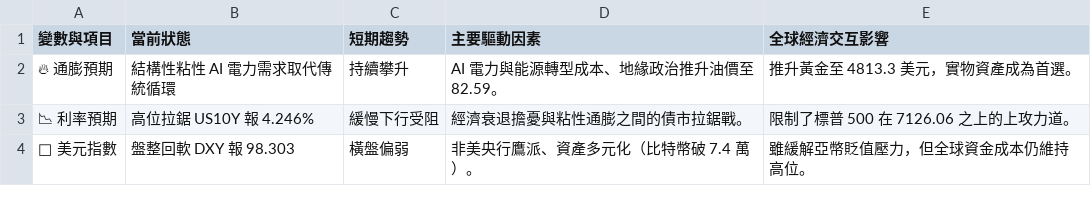
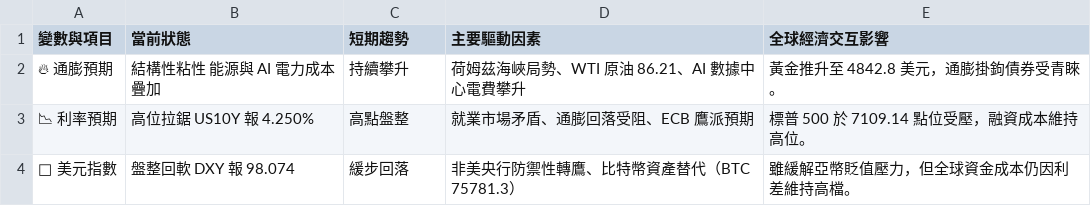
Before and after one commit to soga52-rgb/macro-dashboard, a CSV file: macro_analysis.csv, drawn as a sheet.

```diff
--- a/macro_analysis.csv
+++ b/macro_analysis.csv
@@ -1,4 +1,4 @@
 變數與項目,當前狀態,短期趨勢,主要驅動因素,全球經濟交互影響
-🔥 通膨預期,結構性粘性 AI 電力需求取代傳統循環,持續攀升,AI 電力與能源轉型成本、地緣政治推升油價至 82.59。,推升黃金至 4813.3 美元，實物資產成為首選。
-📉 利率預期,高位拉鋸 US10Y 報 4.246%,緩慢下行受阻,經濟衰退擔憂與粘性通膨之間的債市拉鋸戰。,限制了標普 500 在 7126.06 之上的上攻力道。
-🦅 美元指數,盤整回軟 DXY 報 98.303,橫盤偏弱,非美央行鷹派、資產多元化（比特幣破 7.4 萬）。,雖緩解亞幣貶值壓力，但全球資金成本仍維持高位。
+🔥 通膨預期,結構性粘性 能源與 AI 電力成本疊加,持續攀升,荷姆茲海峽局勢、WTI 原油 86.21、AI 數據中心電費攀升,黃金推升至 4842.8 美元，通膨掛鉤債券受青睞。
+📉 利率預期,高位拉鋸 US10Y 報 4.250%,高點盤整,就業市場矛盾、通膨回落受阻、ECB 鷹派預期,標普 500 於 7109.14 點位受壓，融資成本維持高位。
+🦅 美元指數,盤整回軟 DXY 報 98.074,緩步回落,非美央行防禦性轉鷹、比特幣資產替代（BTC 75781.3）,雖緩解亞幣貶值壓力，但全球資金成本仍因利差維持高檔。
```
Also changed, not shown: 3 other files.
